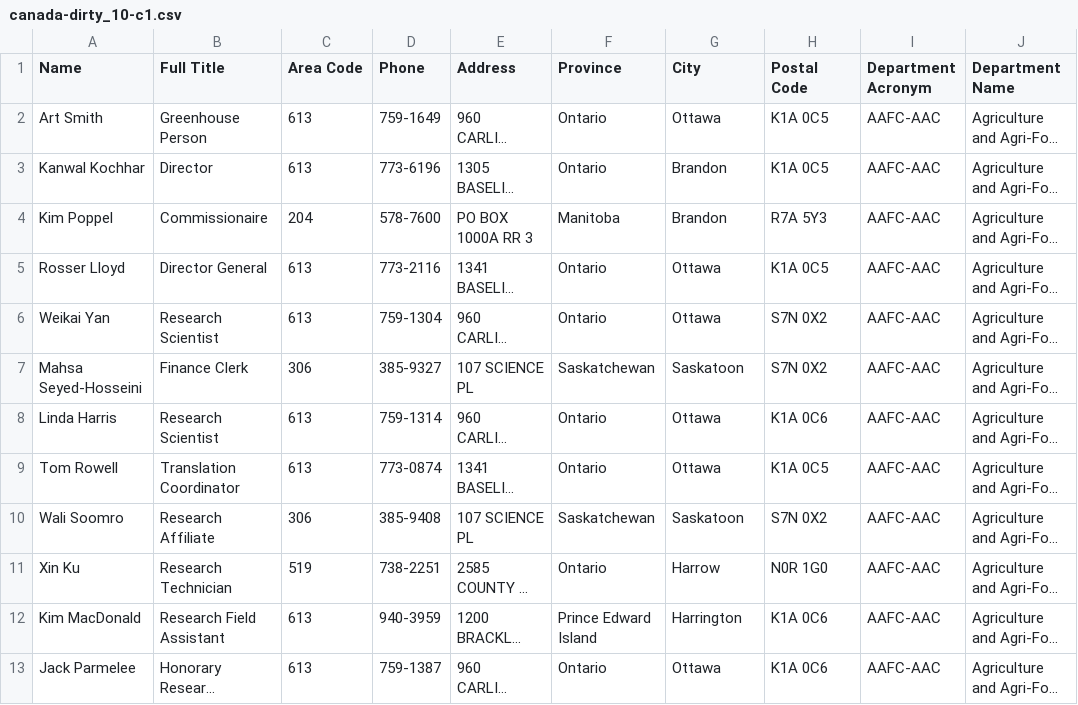
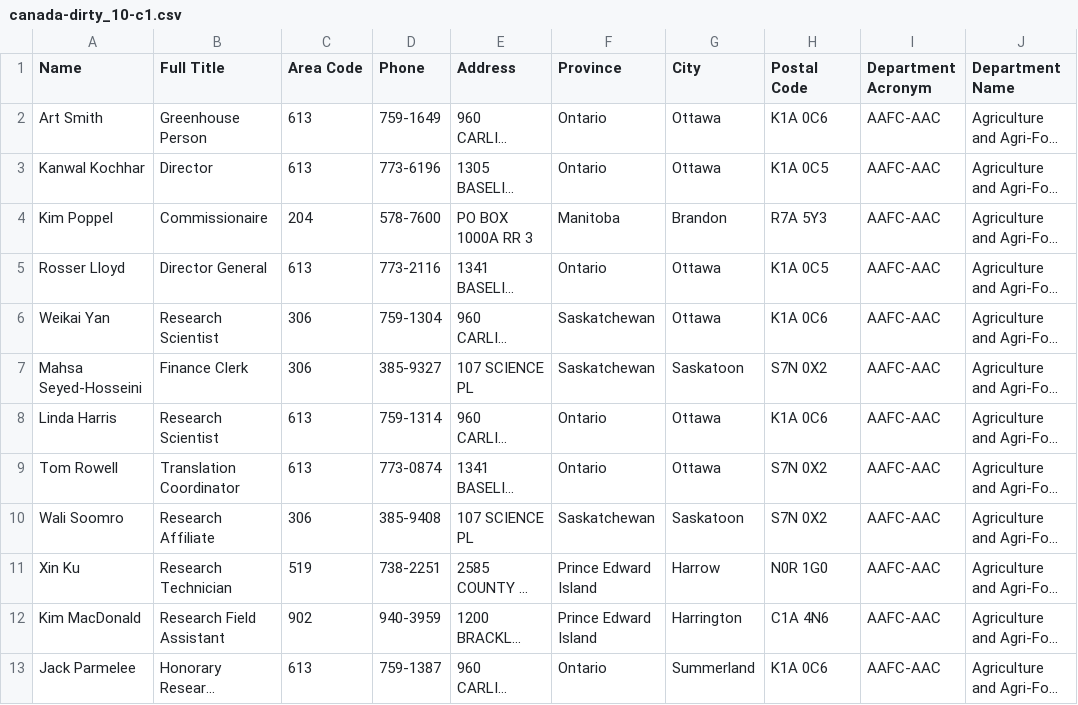
Before and after one commit to blazerzero/duo-clean, a CSV file: duo-server/data/canada-dirty_10-c1.csv, drawn as a sheet; only a part is shown; long unchanged cells end in …; the diff covers the shown part only; the diff names each change by its address in the sheet, - before the commit and + after, or states it on an @@ line.

```diff
--- a/duo-server/data/canada-dirty_10-c1.csv
+++ b/duo-server/data/canada-dirty_10-c1.csv
-H2 (Postal Code): K1A 0C5
+H2 (Postal Code): K1A 0C6
-G3 (City): Brandon
+G3 (City): Ottawa
-C6 (Area Code): 613
+C6 (Area Code): 306
-F6 (Province): Ontario
+F6 (Province): Saskatchewan
-H6 (Postal Code): S7N 0X2
+H6 (Postal Code): K1A 0C6
-H9 (Postal Code): K1A 0C5
+H9 (Postal Code): S7N 0X2
-F11 (Province): Ontario
+F11 (Province): Prince Edward Island
-C12 (Area Code): 613
+C12 (Area Code): 902
-H12 (Postal Code): K1A 0C6
+H12 (Postal Code): C1A 4N6
-G13 (City): Ottawa
+G13 (City): Summerland
```
Also changed, not shown: 60 edited cells elsewhere in this file, duo-server/data/canada-dirty_05-c1.csv, duo-server/data/canada-dirty_20-c1.csv, 22 other files.
